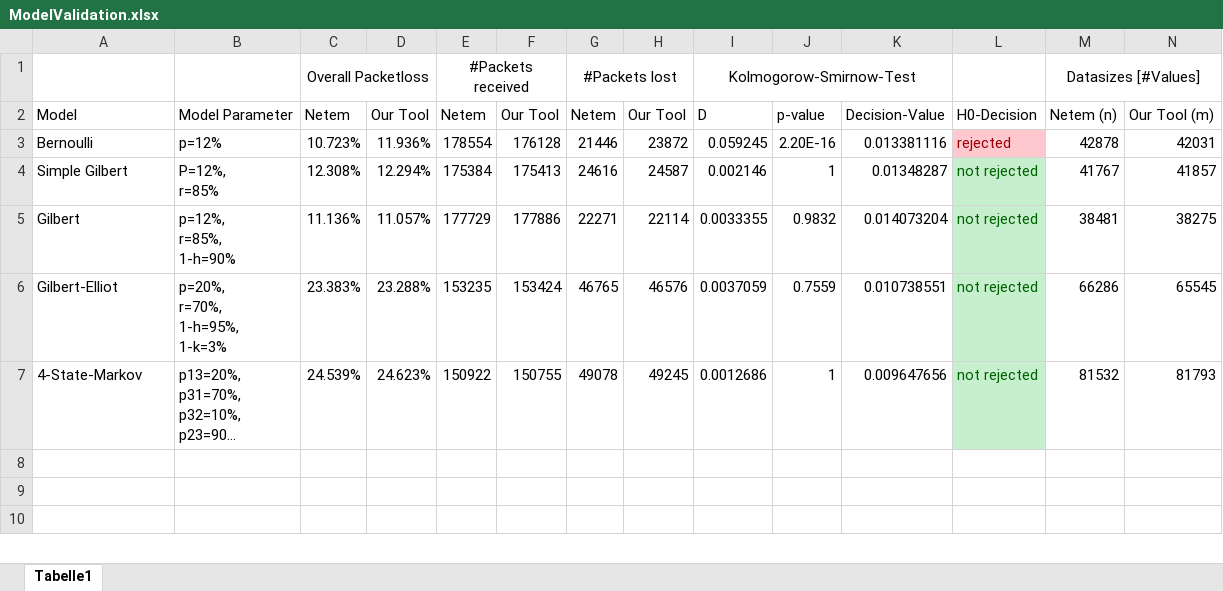
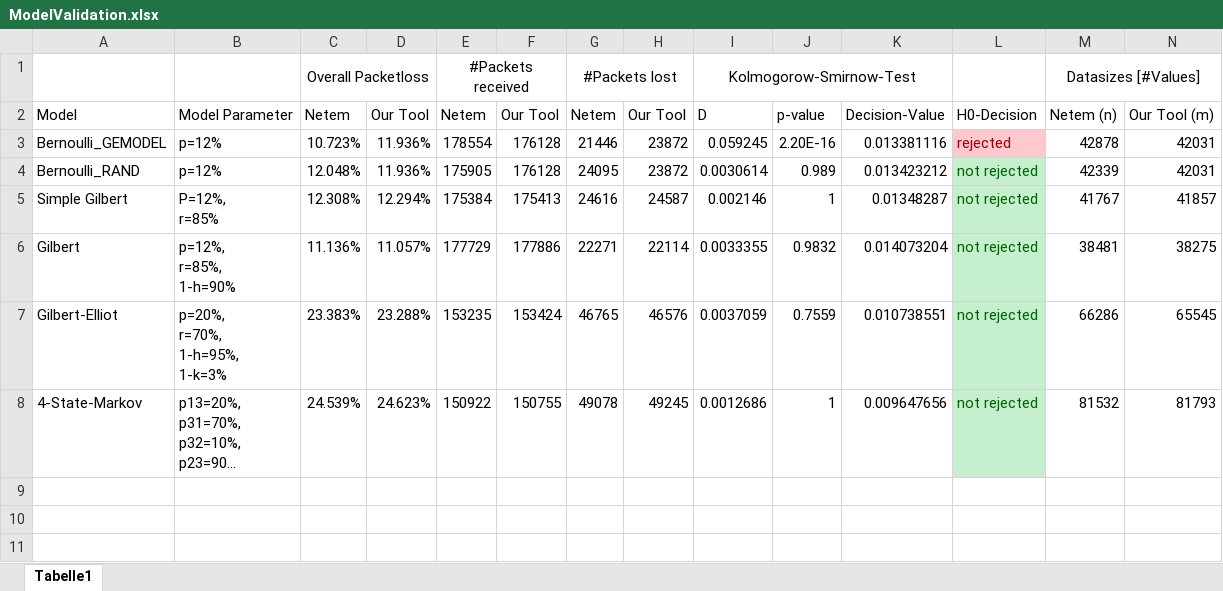
Before and after one commit to WiLEProjekt/Prototyp, an Excel workbook: Tool1/Validationtool/ModelValidation.xlsx, sheet Tabelle1, drawn as a sheet; only a part is shown; long unchanged cells end in …; values as stored, in another font and other column widths than the file's, no borders; charts and pictures not drawn; the diff names each change by its address in the sheet, - before the commit and + after, or states it on an @@ line.

Commit message:
updated validation map

```diff
--- a/Tool1/Validationtool/ModelValidation.xlsx (sheet Tabelle1)
+++ b/Tool1/Validationtool/ModelValidation.xlsx (sheet Tabelle1)
-A3: Bernoulli
+A3: Bernoulli_GEMODEL
+row 4: Bernoulli_RAND | p=12% | 12.048% | 11.936% | 175905 | 176128 | 24095 | 23872 | 0.0030614 | 0.989 | 0.013423212 | not rejected | 42339 | 42031
```
Also changed, not shown: formulas that keep their value, charts or pictures.
